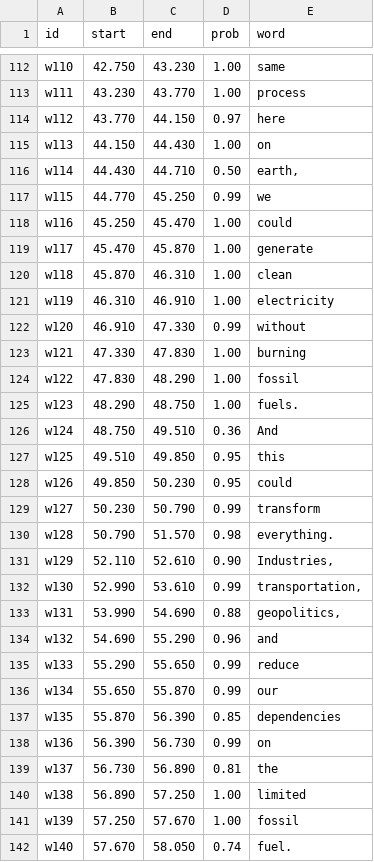
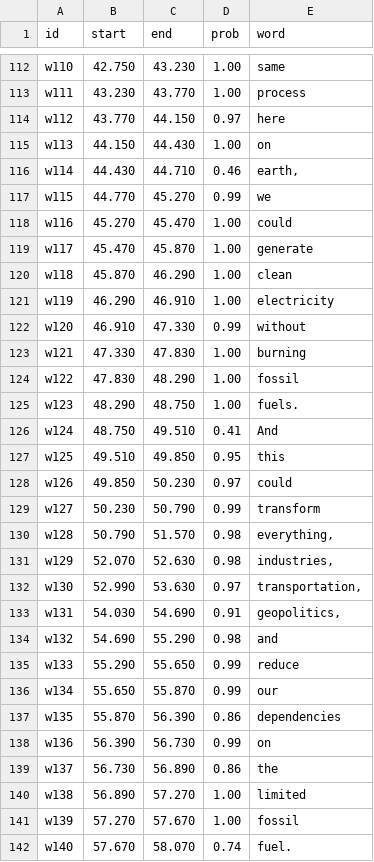
Before and after one commit to contactswatisinghss-arch/Video-lab, a TSV file: reels/NuclearFusion/words.tsv, drawn as a sheet; only a part is shown, gaps mark what is left out; the diff covers the shown part only.

```diff
--- a/reels/NuclearFusion/words.tsv
+++ b/reels/NuclearFusion/words.tsv
@@ -115,8 +115,8 @@ w112	43.770	44.150	0.97	here
 w113	44.150	44.430	1.00	on
-w114	44.430	44.710	0.50	earth,
-w115	44.770	45.250	0.99	we
-w116	45.250	45.470	1.00	could
+w114	44.430	44.710	0.46	earth,
+w115	44.770	45.270	0.99	we
+w116	45.270	45.470	1.00	could
 w117	45.470	45.870	1.00	generate
-w118	45.870	46.310	1.00	clean
-w119	46.310	46.910	1.00	electricity
+w118	45.870	46.290	1.00	clean
+w119	46.290	46.910	1.00	electricity
 w120	46.910	47.330	0.99	without
@@ -125,18 +125,18 @@ w122	47.830	48.290	1.00	fossil
 w123	48.290	48.750	1.00	fuels.
-w124	48.750	49.510	0.36	And
+w124	48.750	49.510	0.41	And
 w125	49.510	49.850	0.95	this
-w126	49.850	50.230	0.95	could
+w126	49.850	50.230	0.97	could
 w127	50.230	50.790	0.99	transform
-w128	50.790	51.570	0.98	everything.
-w129	52.110	52.610	0.90	Industries,
-w130	52.990	53.610	0.99	transportation,
-w131	53.990	54.690	0.88	geopolitics,
-w132	54.690	55.290	0.96	and
+w128	50.790	51.570	0.98	everything,
+w129	52.070	52.630	0.98	industries,
+w130	52.990	53.630	0.97	transportation,
+w131	54.030	54.690	0.91	geopolitics,
+w132	54.690	55.290	0.98	and
 w133	55.290	55.650	0.99	reduce
 w134	55.650	55.870	0.99	our
-w135	55.870	56.390	0.85	dependencies
+w135	55.870	56.390	0.86	dependencies
 w136	56.390	56.730	0.99	on
-w137	56.730	56.890	0.81	the
-w138	56.890	57.250	1.00	limited
-w139	57.250	57.670	1.00	fossil
-w140	57.670	58.050	0.74	fuel.
+w137	56.730	56.890	0.86	the
+w138	56.890	57.270	1.00	limited
+w139	57.270	57.670	1.00	fossil
+w140	57.670	58.070	0.74	fuel.
```
Also changed, not shown: 153 edited cells elsewhere in this file, 4 other files.
